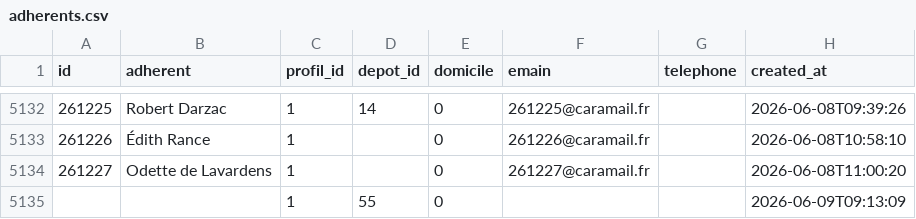
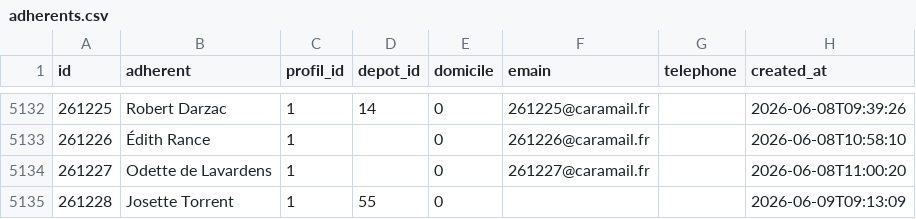
Before and after one commit to medina474/basesdedonnees, a CSV file: data/cocagne/adherents.csv, drawn as a sheet; only a part is shown, gaps mark what is left out; the diff names each change by its address in the sheet, - before the commit and + after, or states it on an @@ line.

```diff
--- a/data/cocagne/adherents.csv
+++ b/data/cocagne/adherents.csv
-A5135 (id): (empty)
+A5135 (id): 261228
-B5135 (adherent): (empty)
+B5135 (adherent): Josette Torrent
```
Also changed, not shown: data/cinema/010-personnes.csv, 1 other file.
